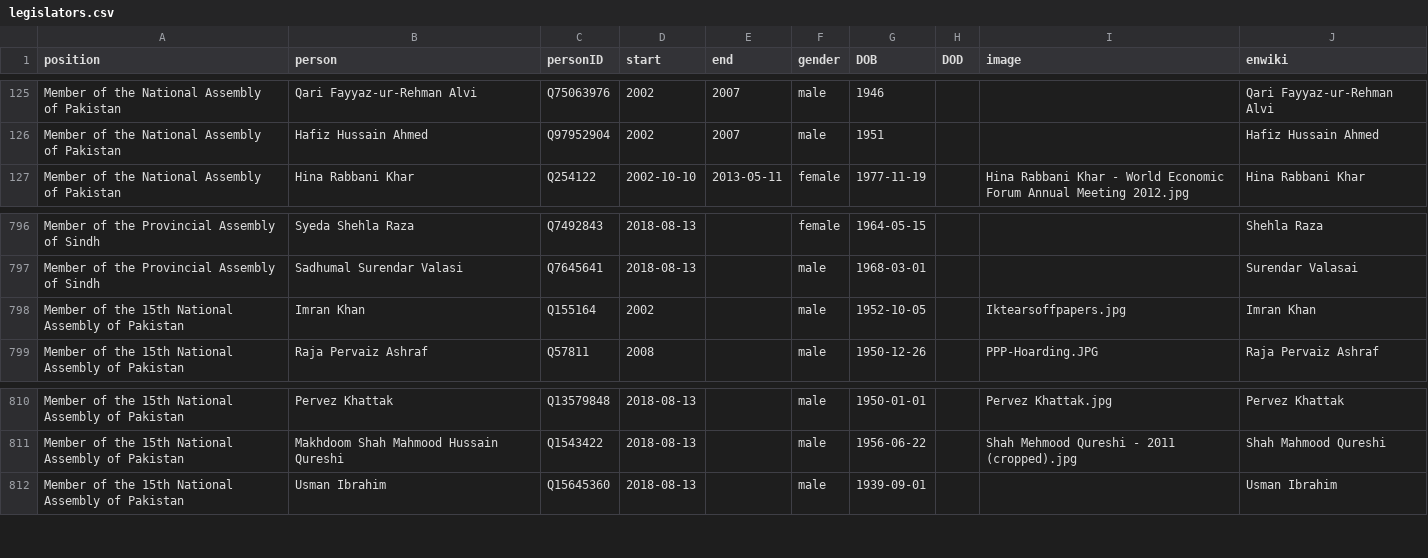
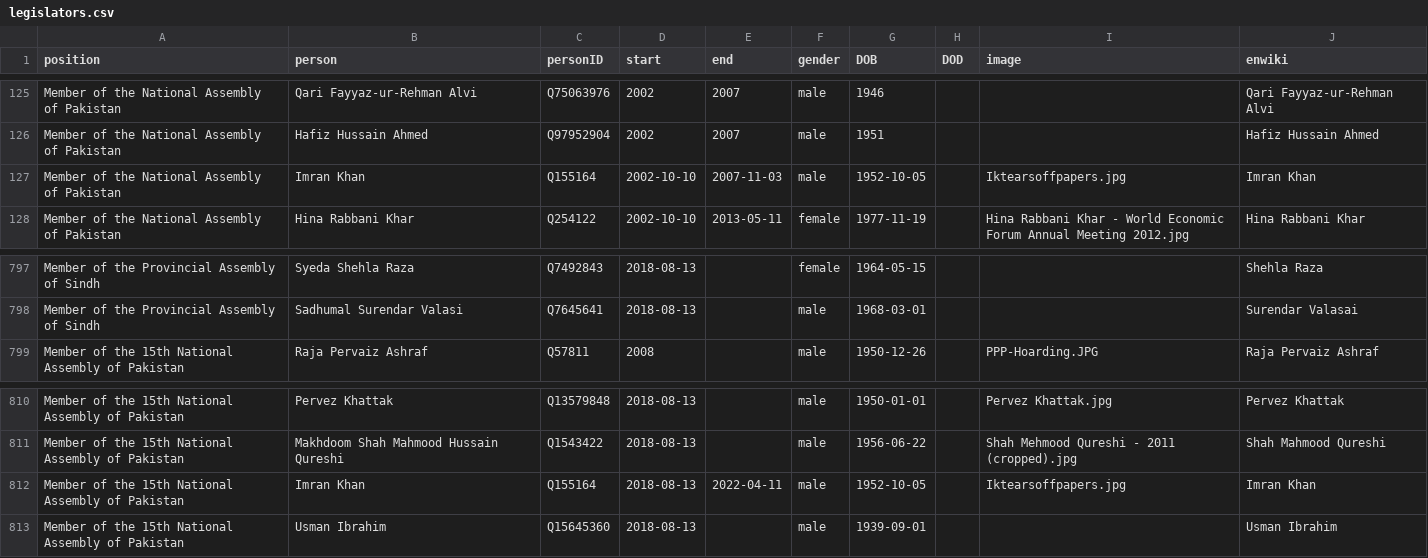
Before and after one commit to every-politician-scrapers/pakistan-ministers, a CSV file: html/legislators.csv, drawn as a sheet; only a part is shown, gaps mark what is left out; removed rows and columns are numbered as before the commit, all else as after; the diff names each change by its address in the sheet, - before the commit and + after, or states it on an @@ line.

Commit message:
PCB update

```diff
--- a/html/legislators.csv
+++ b/html/legislators.csv
+row 127: Member of the National Assembly of Pakistan | Imran Khan | Q155164 | 2002-10-10 | 2007-11-03 | male | 1952-10-05 |  | Iktearsoffpapers.jpg | Imran Khan
-row 798: Member of the 15th National Assembly of Pakistan | Imran Khan | Q155164 | 2002 |  | male | 1952-10-05 |  | Iktearsoffpapers.jpg | Imran Khan
+row 812: Member of the 15th National Assembly of Pakistan | Imran Khan | Q155164 | 2018-08-13 | 2022-04-11 | male | 1952-10-05 |  | Iktearsoffpapers.jpg | Imran Khan
```
